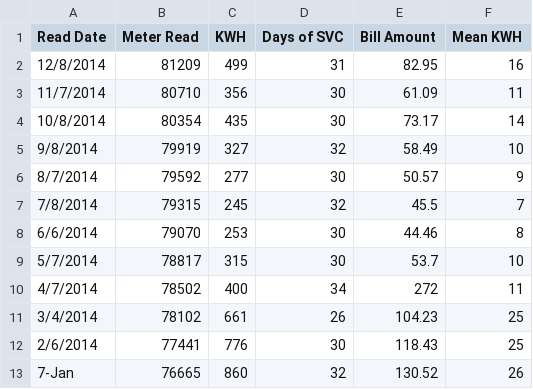
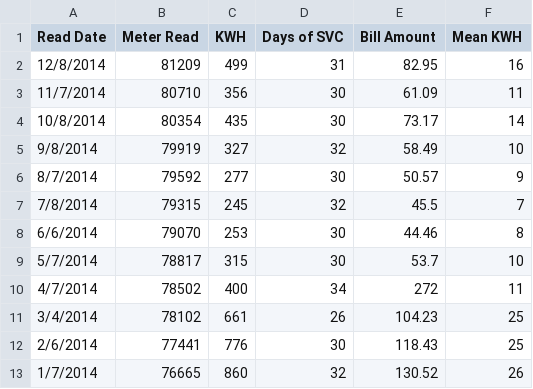
Before and after one commit to hansthompson/heating-bill, a CSV file: electricity_usage.csv, drawn as a sheet.

Commit message:
add electricity and costs

```diff
--- a/electricity_usage.csv
+++ b/electricity_usage.csv
@@ -12,2 +12,2 @@ Read Date,Meter Read,KWH,Days of SVC,Bill Amount,Mean KWH
 2/6/2014,77441,776,30,118.43,25
-7-Jan,76665,860,32,130.52,26
+1/7/2014,76665,860,32,130.52,26
```
Also changed, not shown: 2 other files.
